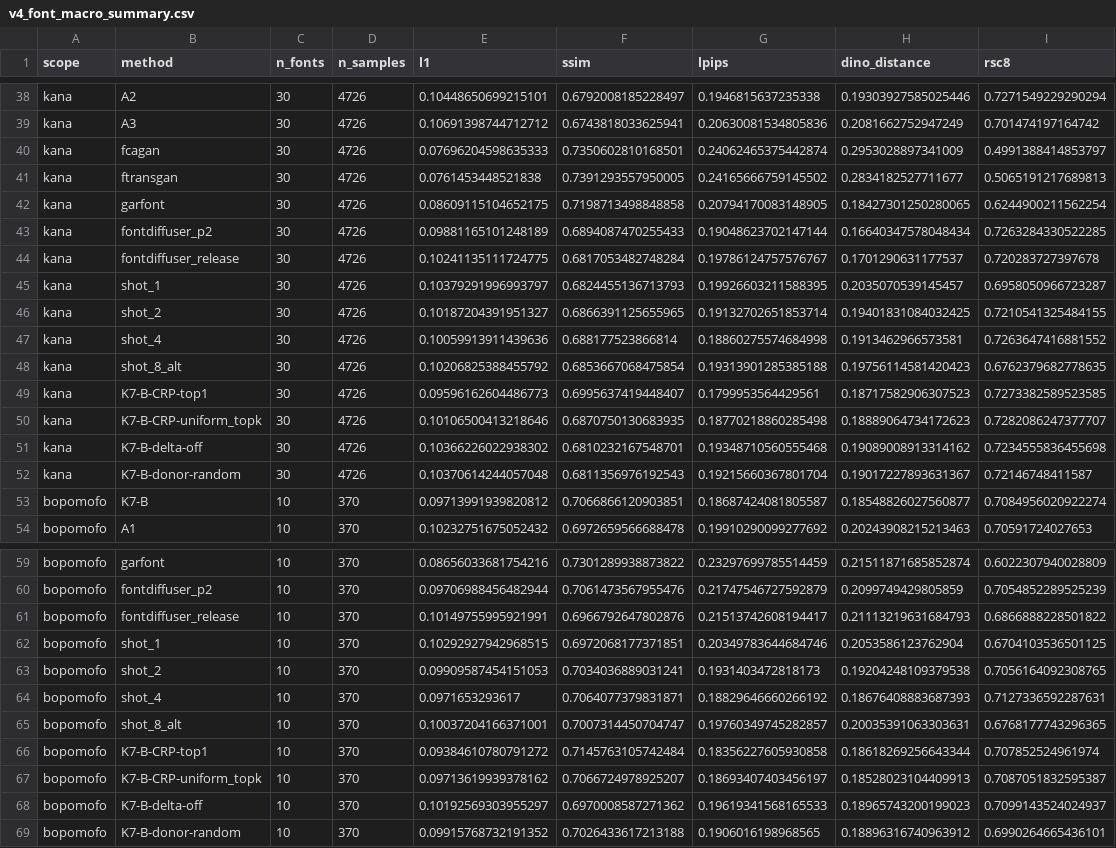
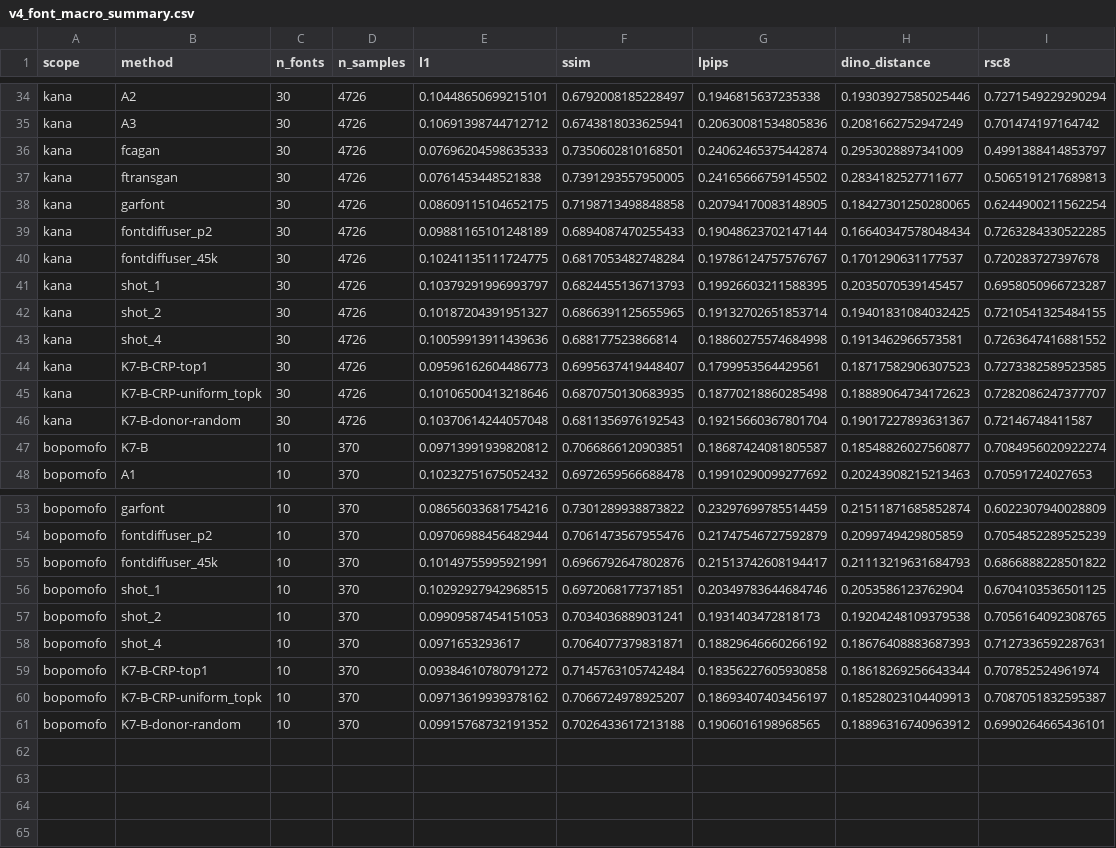
Before and after one commit to du2621281811/hrfont, a CSV file: experiments/K7_B_V3/evaluation/FZ49_V4_20260925/v4_font_macro_summary.csv, drawn as a sheet; only a part is shown, gaps mark what is left out; the diff covers the shown part only.

```diff
--- a/experiments/K7_B_V3/evaluation/FZ49_V4_20260925/v4_font_macro_summary.csv
+++ b/experiments/K7_B_V3/evaluation/FZ49_V4_20260925/v4_font_macro_summary.csv
@@ -43,3 +39,3 @@ kana,garfont,30,4726,0.08609115104652175,0.7198713498848858,0.20794170083148905,
 kana,fontdiffuser_p2,30,4726,0.09881165101248189,0.6894087470255433,0.19048623702147144,0.16640347578048434,0.7263284330522285
-kana,fontdiffuser_release,30,4726,0.10241135111724775,0.6817053482748284,0.19786124757576767,0.1701290631177537,0.720283727397678
+kana,fontdiffuser_45k,30,4726,0.10241135111724775,0.6817053482748284,0.19786124757576767,0.1701290631177537,0.720283727397678
 kana,shot_1,30,4726,0.10379291996993797,0.6824455136713793,0.19926603211588395,0.2035070539145457,0.6958050966723287
@@ -47,6 +43,4 @@ kana,shot_2,30,4726,0.10187204391951327,0.6866391125655965,0.19132702651853714,0
 kana,shot_4,30,4726,0.10059913911439636,0.688177523866814,0.18860275574684998,0.1913462966573581,0.7263647416881552
-kana,shot_8_alt,30,4726,0.10206825388455792,0.6853667068475854,0.19313901285385188,0.19756114581420423,0.6762379682778635
 kana,K7-B-CRP-top1,30,4726,0.09596162604486773,0.6995637419448407,0.1799953564429561,0.18717582906307523,0.7273382589523585
 kana,K7-B-CRP-uniform_topk,30,4726,0.10106500413218646,0.6870750130683935,0.18770218860285498,0.18889064734172623,0.7282086247377707
-kana,K7-B-delta-off,30,4726,0.10366226022938302,0.6810232167548701,0.19348710560555468,0.19089008913314162,0.7234555836455698
 kana,K7-B-donor-random,30,4726,0.10370614244057048,0.6811356976192543,0.19215660367801704,0.19017227893631367,0.72146748411587
@@ -60,3 +54,3 @@ bopomofo,garfont,10,370,0.08656033681754216,0.7301289938873822,0.232976997855144
 bopomofo,fontdiffuser_p2,10,370,0.09706988456482944,0.7061473567955476,0.21747546727592879,0.2099749429805859,0.7054852289525239
-bopomofo,fontdiffuser_release,10,370,0.10149755995921991,0.6966792647802876,0.21513742608194417,0.21113219631684793,0.6866888228501822
+bopomofo,fontdiffuser_45k,10,370,0.10149755995921991,0.6966792647802876,0.21513742608194417,0.21113219631684793,0.6866888228501822
 bopomofo,shot_1,10,370,0.10292927942968515,0.6972068177371851,0.20349783644684746,0.2053586123762904,0.6704103536501125
@@ -64,6 +58,4 @@ bopomofo,shot_2,10,370,0.09909587454151053,0.7034036889031241,0.1931403472818173
 bopomofo,shot_4,10,370,0.0971653293617,0.7064077379831871,0.18829646660266192,0.18676408883687393,0.7127336592287631
-bopomofo,shot_8_alt,10,370,0.10037204166371001,0.7007314450704747,0.19760349745282857,0.20035391063303631,0.6768177743296365
 bopomofo,K7-B-CRP-top1,10,370,0.09384610780791272,0.7145763105742484,0.18356227605930858,0.18618269256643344,0.707852524961974
 bopomofo,K7-B-CRP-uniform_topk,10,370,0.09713619939378162,0.7066724978925207,0.18693407403456197,0.18528023104409913,0.7087051832595387
-bopomofo,K7-B-delta-off,10,370,0.10192569303955297,0.6970008587271362,0.19619341568165533,0.18965743200199023,0.7099143524024937
 bopomofo,K7-B-donor-random,10,370,0.09915768732191352,0.7026433617213188,0.1906016198968565,0.18896316740963912,0.6990264665436101
```
Also changed, not shown: 4 removed rows and 2 edited cells elsewhere in this file, experiments/K7_B_V3/evaluation/FZ49_V4_20260925/v4_metric_rankings.csv, 7 other files.
